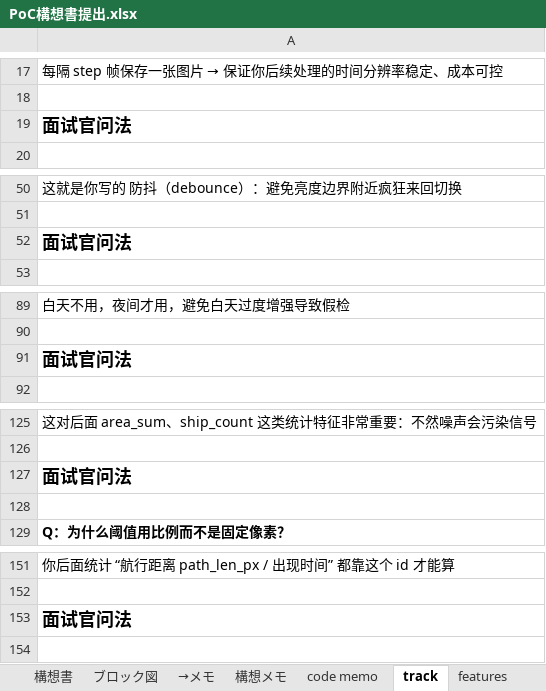
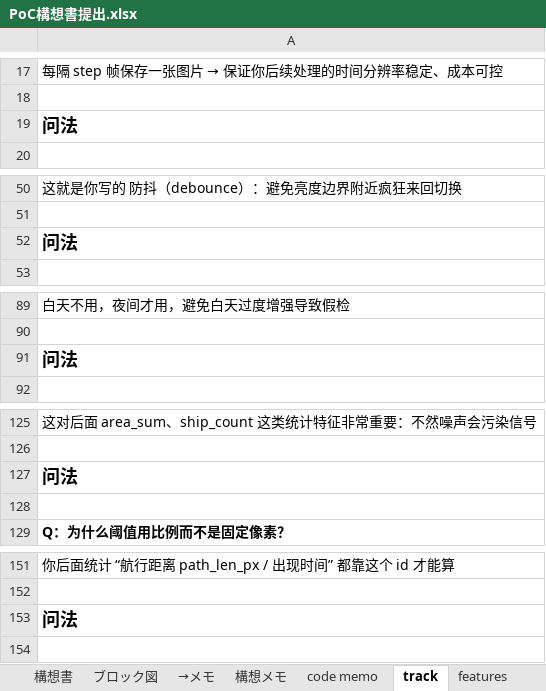
Before and after one commit to sora123gogo/ship_poc, an Excel workbook: PoC構想書提出.xlsx, sheet track, drawn as a sheet; only a part is shown, gaps mark what is left out; values as stored, in another font and other column widths than the file's, no borders; the diff covers the shown part only; the diff names each change by its address in the sheet, - before the commit and + after, or states it on an @@ line.

Commit message:
Update PoC構想書提出.xlsx

```diff
--- a/PoC構想書提出.xlsx (sheet track)
+++ b/PoC構想書提出.xlsx (sheet track)
-A19: 面试官问法
+A19: 问法
-A52: 面试官问法
+A52: 问法
-A91: 面试官问法
+A91: 问法
-A127: 面试官问法
+A127: 问法
-A153: 面试官问法
+A153: 问法
```
Also changed, not shown: 2 edited cells elsewhere in this sheet.
